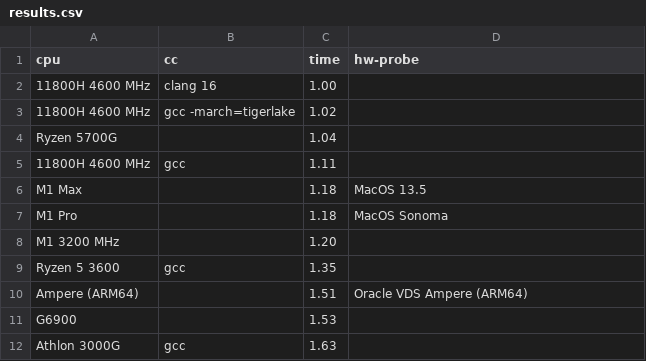
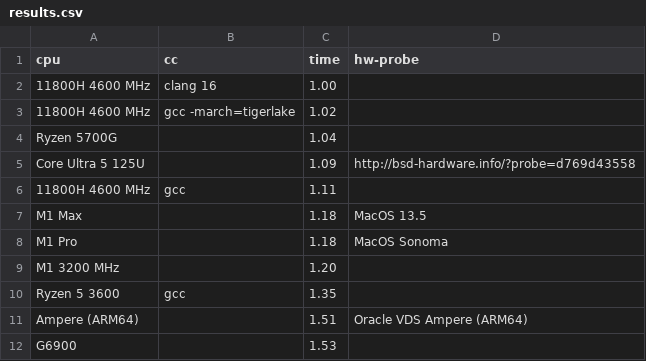
Before and after one commit to aexyel/pi_css5, a CSV file: results.csv, drawn as a sheet; only a part is shown; the shorter side is filled out with more unchanged rows; the diff names each change by its address in the sheet, - before the commit and + after, or states it on an @@ line.

```diff
--- a/results.csv
+++ b/results.csv
+row 5: Core Ultra 5 125U |  | 1.09 | http://bsd-hardware.info/?probe=d769d43558
```
Also changed, not shown: results00.csv.
